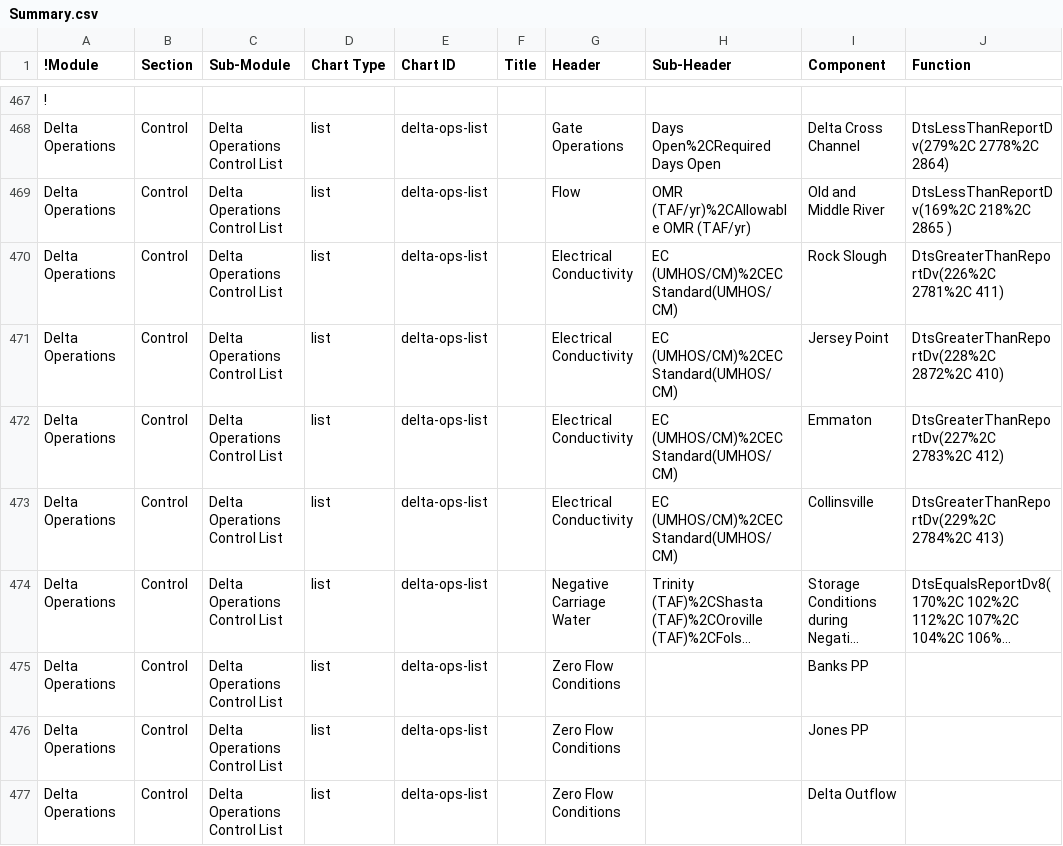
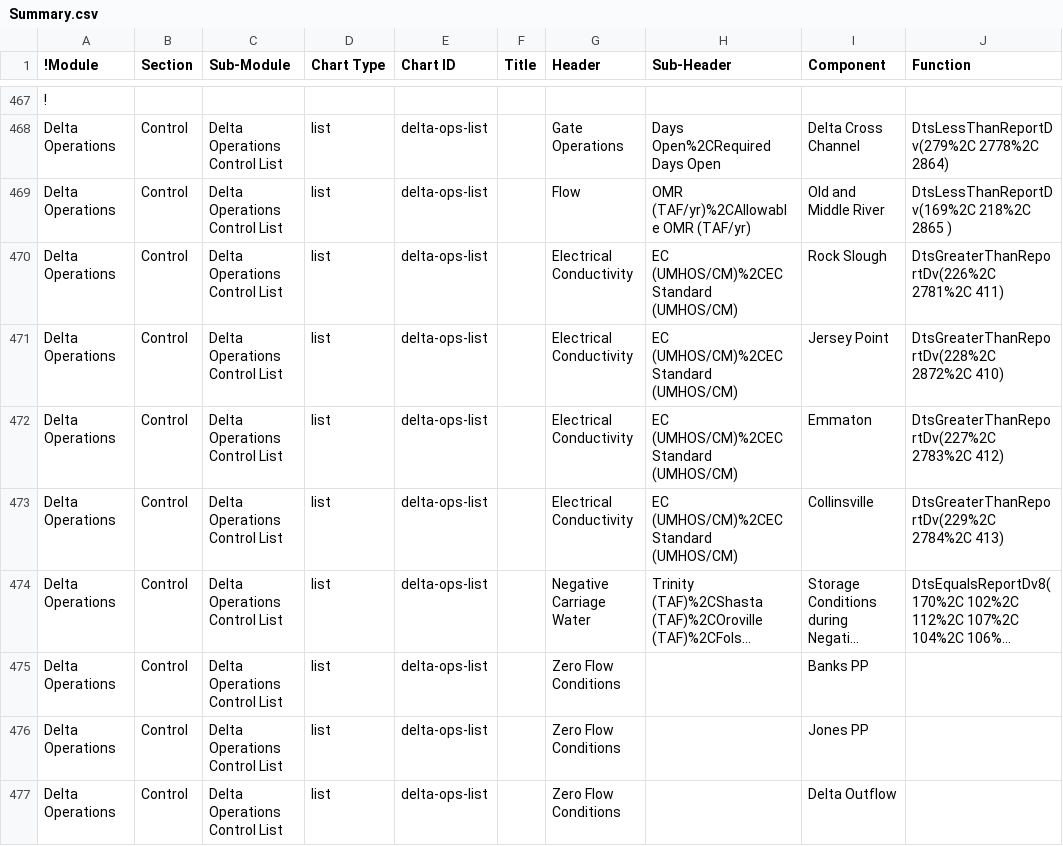
Before and after one commit to CentralValleyModeling/DWR-Enhanced-Post-Processing-Tool, a CSV file: eppt-nbui/src/main/config/qaqc/Summary.csv, drawn as a sheet; only a part is shown, gaps mark what is left out; long unchanged cells end in …; the diff names each change by its address in the sheet, - before the commit and + after, or states it on an @@ line.

```diff
--- a/eppt-nbui/src/main/config/qaqc/Summary.csv
+++ b/eppt-nbui/src/main/config/qaqc/Summary.csv
-H470:H473 (Sub-Header): EC (UMHOS/CM)%2CEC Standard(UMHOS/CM)
+H470:H473 (Sub-Header): EC (UMHOS/CM)%2CEC Standard (UMHOS/CM)
```
Also changed, not shown: 2 other files.
